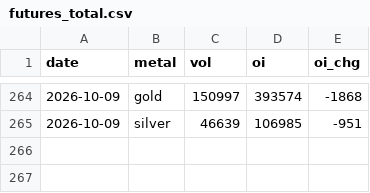
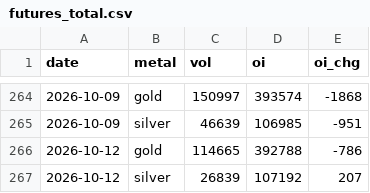
Before and after one commit to Allenvip1/G-F-U-T, a CSV file: data/futures_total.csv, drawn as a sheet; only a part is shown, gaps mark what is left out; the diff names each change by its address in the sheet, - before the commit and + after, or states it on an @@ line.

```diff
--- a/data/futures_total.csv
+++ b/data/futures_total.csv
+row 266: 2026-10-12 | gold | 114665 | 392788 | -786
+row 267: 2026-10-12 | silver | 26839 | 107192 | 207
```
Also changed, not shown: data/futures_oi.csv, data/price_gold.csv, 2 other files.
